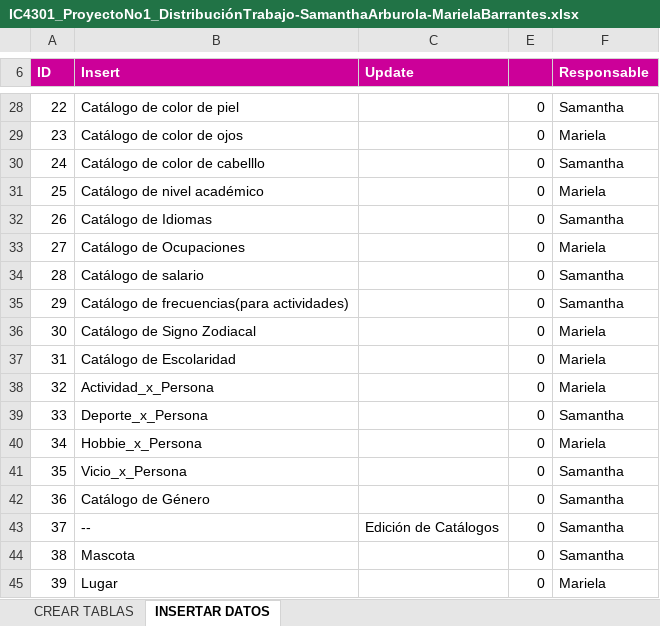
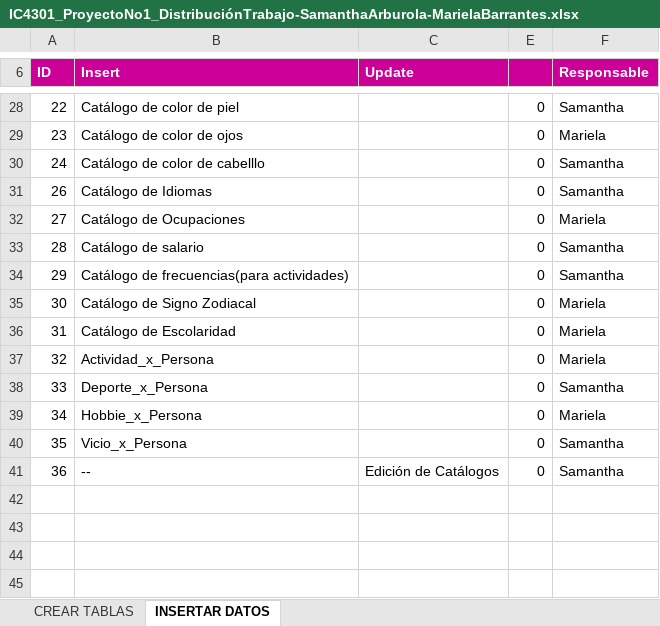
Before and after one commit to untxi/BasesDatos1-ProyectoNo1, an Excel workbook: IC4301_ProyectoNo1_DistribuciónTrabajo-SamanthaArburola-MarielaBarrantes.xlsx, sheet INSERTAR DATOS, drawn as a sheet; only a part is shown, gaps mark what is left out; values as stored, in another font and other column widths than the file's, no borders; conditional formats and table styles not drawn; removed rows and columns are numbered as before the commit, all else as after; the diff names each change by its address in the sheet, - before the commit and + after, or states it on an @@ line.

```diff
--- a/IC4301_ProyectoNo1_DistribuciónTrabajo-SamanthaArburola-MarielaBarrantes.xlsx (sheet INSERTAR DATOS)
+++ b/IC4301_ProyectoNo1_DistribuciónTrabajo-SamanthaArburola-MarielaBarrantes.xlsx (sheet INSERTAR DATOS)
-row 31: 25 | Catálogo de nivel académico |  | 0 | Mariela
-row 42: 36 | Catálogo de Género |  | 0 | Samantha
@@ column A (ID) renumbered in row 41 @@
-row 44: 38 | Mascota |  | 0 | Samantha
-row 45: 39 | Lugar |  | 0 | Mariela
```
Also changed, not shown: sheet CREAR TABLAS.
